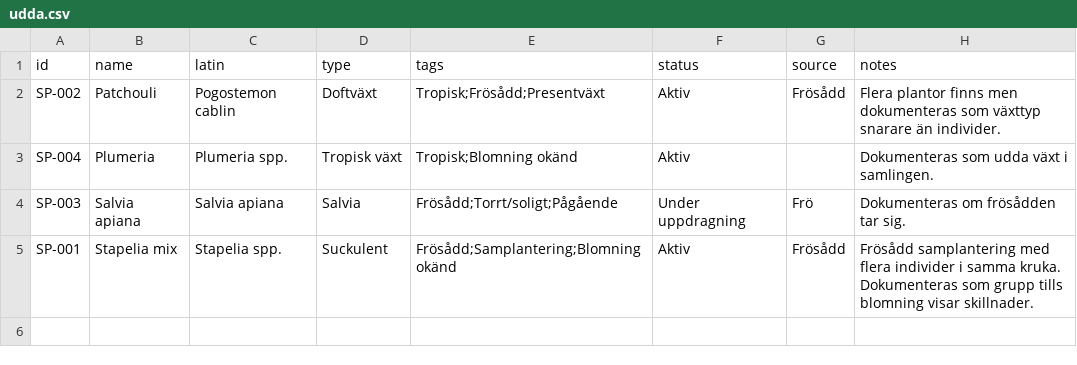
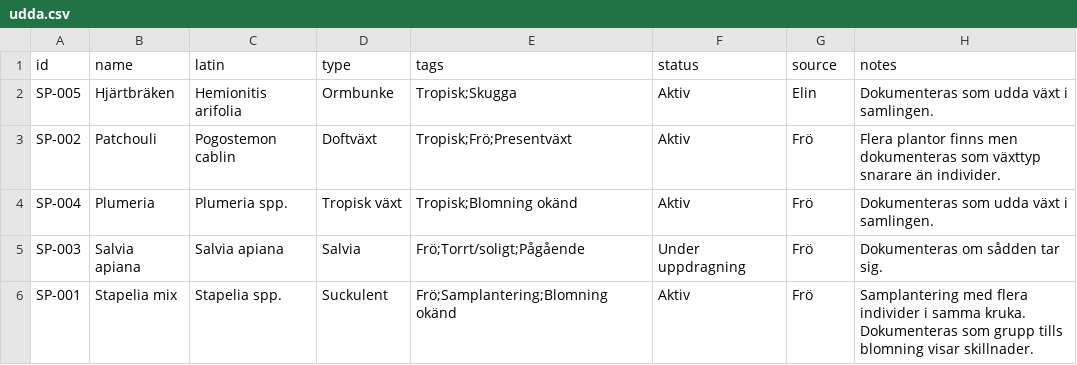
Before and after one commit to huasdy/mina-vaxter, a CSV file: data/udda.csv, drawn as a sheet.

```diff
--- a/data/udda.csv
+++ b/data/udda.csv
@@ -1,5 +1,6 @@
 id,name,latin,type,tags,status,source,notes
-SP-002,Patchouli,Pogostemon cablin,Doftväxt,Tropisk;Frösådd;Presentväxt,Aktiv,Frösådd,Flera plantor finns men dokumenteras som växttyp snarare än individer.
-SP-004,Plumeria,Plumeria spp.,Tropisk växt,Tropisk;Blomning okänd,Aktiv,,Dokumenteras som udda växt i samlingen.
-SP-003,Salvia apiana,Salvia apiana,Salvia,Frösådd;Torrt/soligt;Pågående,Under uppdragning,Frö,Dokumenteras om frösådden tar sig.
-SP-001,Stapelia mix,Stapelia spp.,Suckulent,Frösådd;Samplantering;Blomning okänd,Aktiv,Frösådd,Frösådd samplantering med flera individer i samma kruka. Dokumenteras som grupp tills blomning visar skillnader.
+SP-005,Hjärtbräken,Hemionitis arifolia,Ormbunke,Tropisk;Skugga,Aktiv,Elin,Dokumenteras som udda växt i samlingen.
+SP-002,Patchouli,Pogostemon cablin,Doftväxt,Tropisk;Frö;Presentväxt,Aktiv,Frö,Flera plantor finns men dokumenteras som växttyp snarare än individer.
+SP-004,Plumeria,Plumeria spp.,Tropisk växt,Tropisk;Blomning okänd,Aktiv,Frö,Dokumenteras som udda växt i samlingen.
+SP-003,Salvia apiana,Salvia apiana,Salvia,Frö;Torrt/soligt;Pågående,Under uppdragning,Frö,Dokumenteras om sådden tar sig.
+SP-001,Stapelia mix,Stapelia spp.,Suckulent,Frö;Samplantering;Blomning okänd,Aktiv,Frö,Samplantering med flera individer i samma kruka. Dokumenteras som grupp tills blomning visar skillnader.
```
Also changed, not shown: data/citrus.csv, data/pelargoner.csv, 7 other files.
